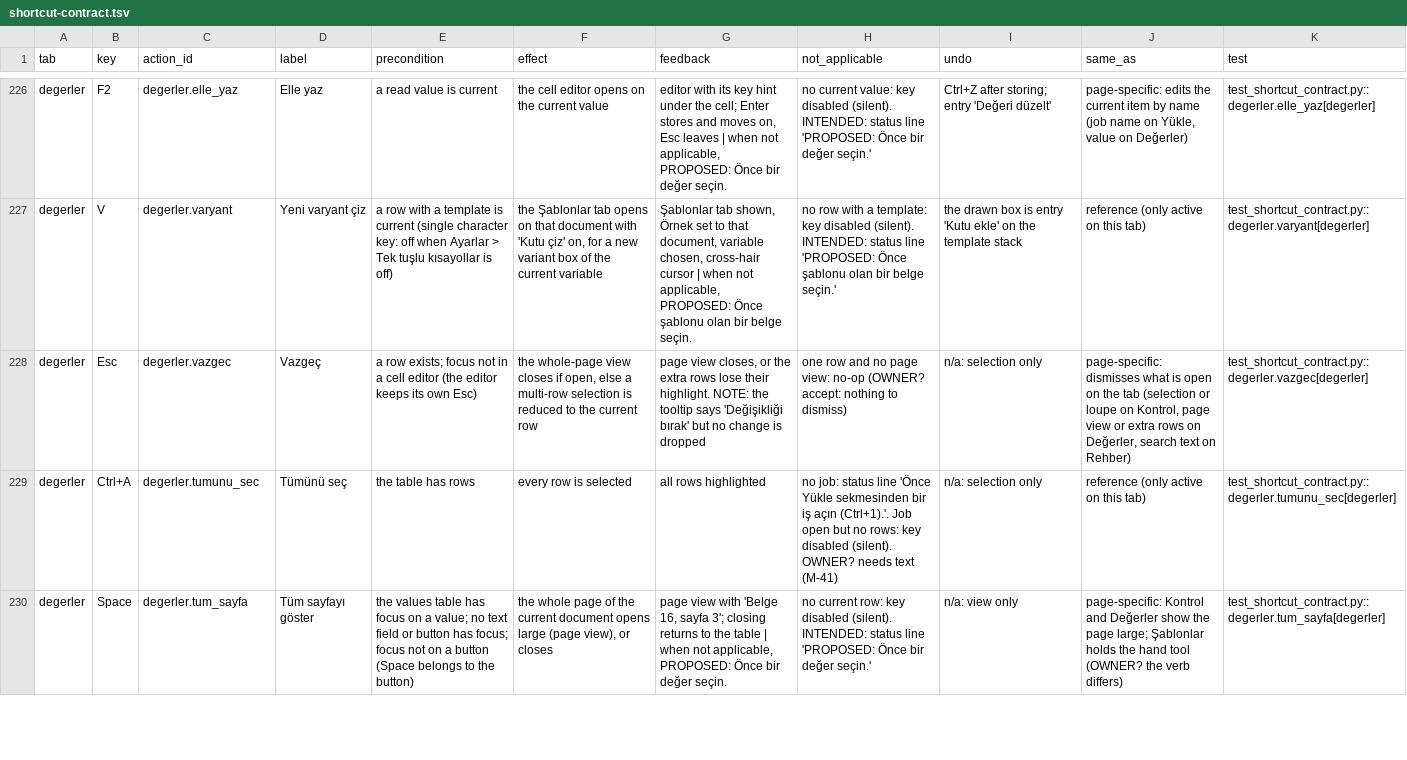
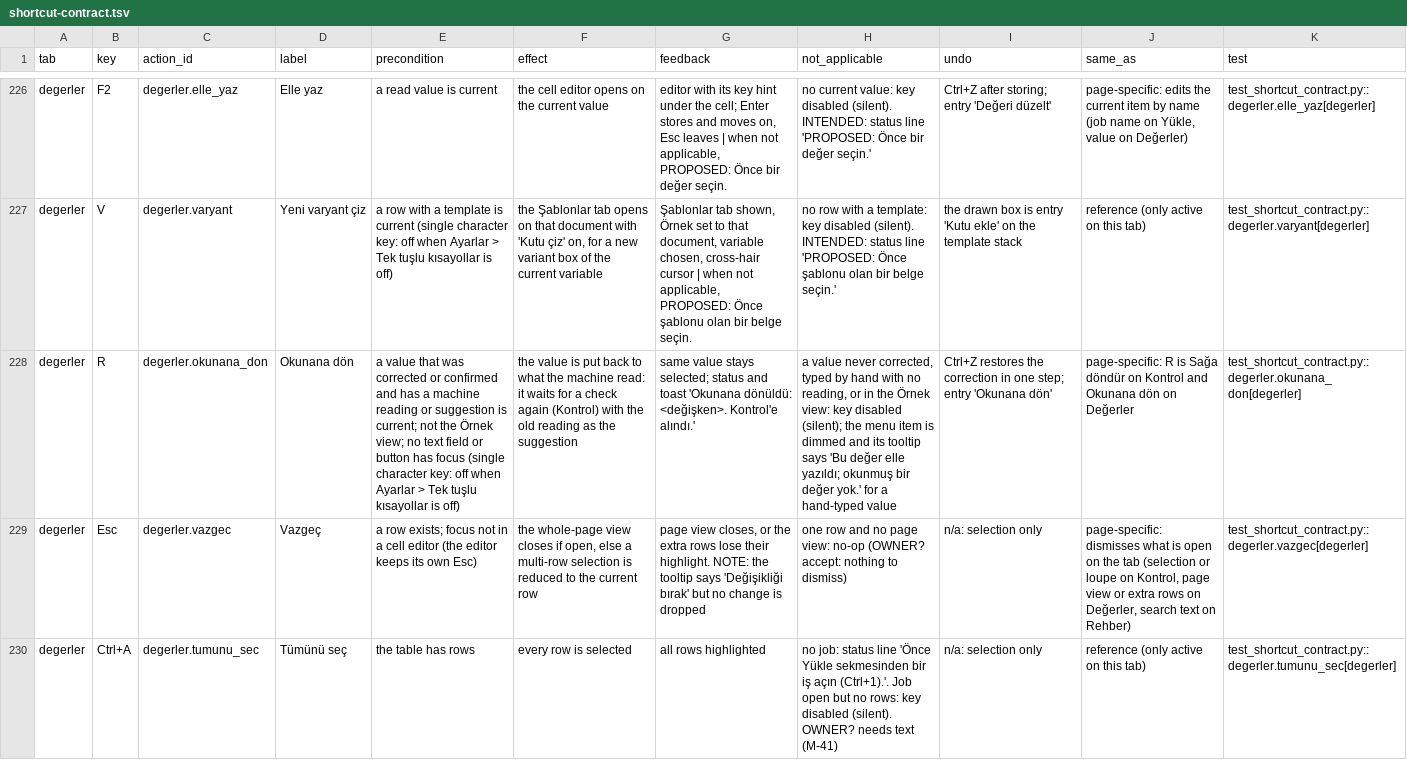
Before and after one commit to ZackHaronOriginal/Evrakci, a TSV file: docs/ui-goal/shortcut-contract.tsv, drawn as a sheet; only a part is shown, gaps mark what is left out; the shorter side is filled out with more unchanged rows; the diff names each change by its address in the sheet, - before the commit and + after, or states it on an @@ line.

```diff
--- a/docs/ui-goal/shortcut-contract.tsv
+++ b/docs/ui-goal/shortcut-contract.tsv
+row 228: degerler | R | degerler.okunana_don | Okunana dön | a value that was corrected or confirmed and has a machine reading or suggestion is current; not the Örnek view; no text field or button has focus (single character key: off when Ayarlar > Tek tuşlu kısayollar is off) | the value is put back to what the machine read: it waits for a check again (Kontrol) with the old reading as the suggestion | same value stays selected; status and toast 'Okunana dönüldü: <değişken>. Kontrol'e alındı.' | a value never corrected, typed by hand with no reading, or in the Örnek view: key disabled (silent); the menu item is dimmed and its tooltip says 'Bu değer elle yazıldı; okunmuş bir değer yok.' for a hand-typed value | Ctrl+Z restores the correction in one step; entry 'Okunana dön' | page-specific: R is Sağa döndür on Kontrol and Okunana dön on Değerler | test_shortcut_contract.py::degerler.okunana_don[degerler]
```
Also changed, not shown: docs/ui-goal/action-paths.tsv, 12 other files.
